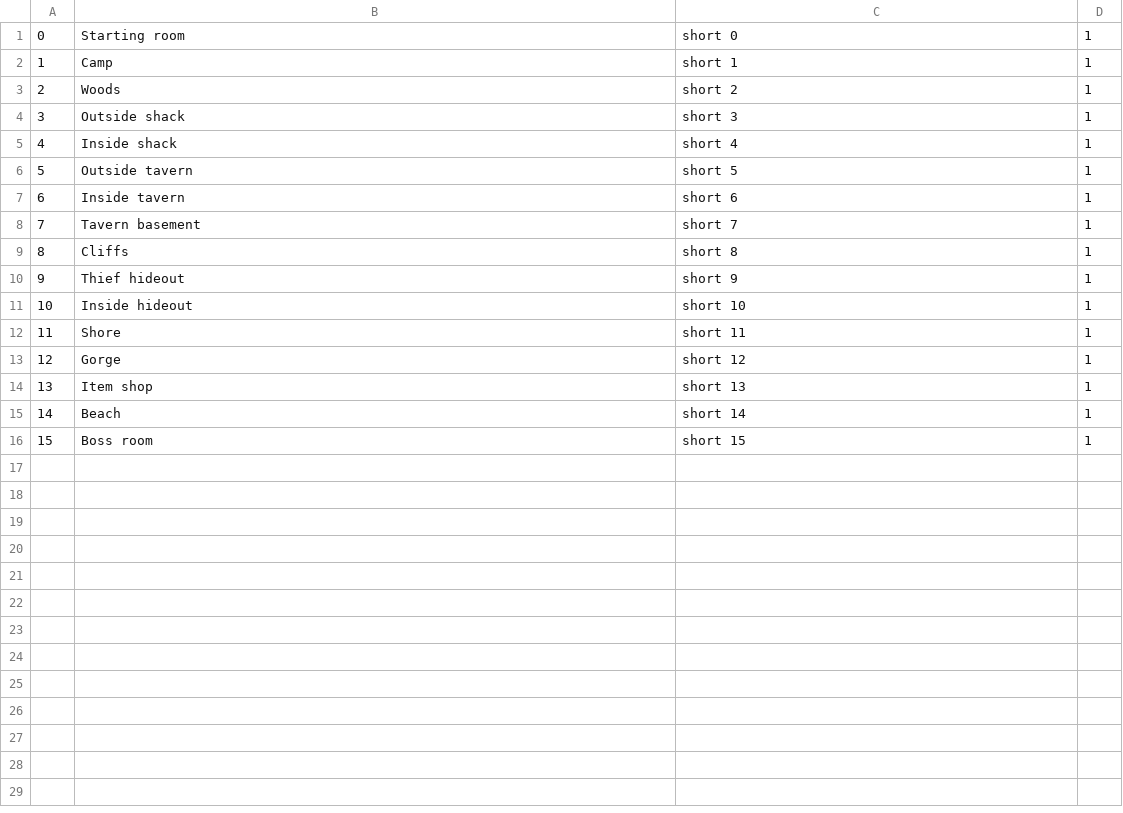
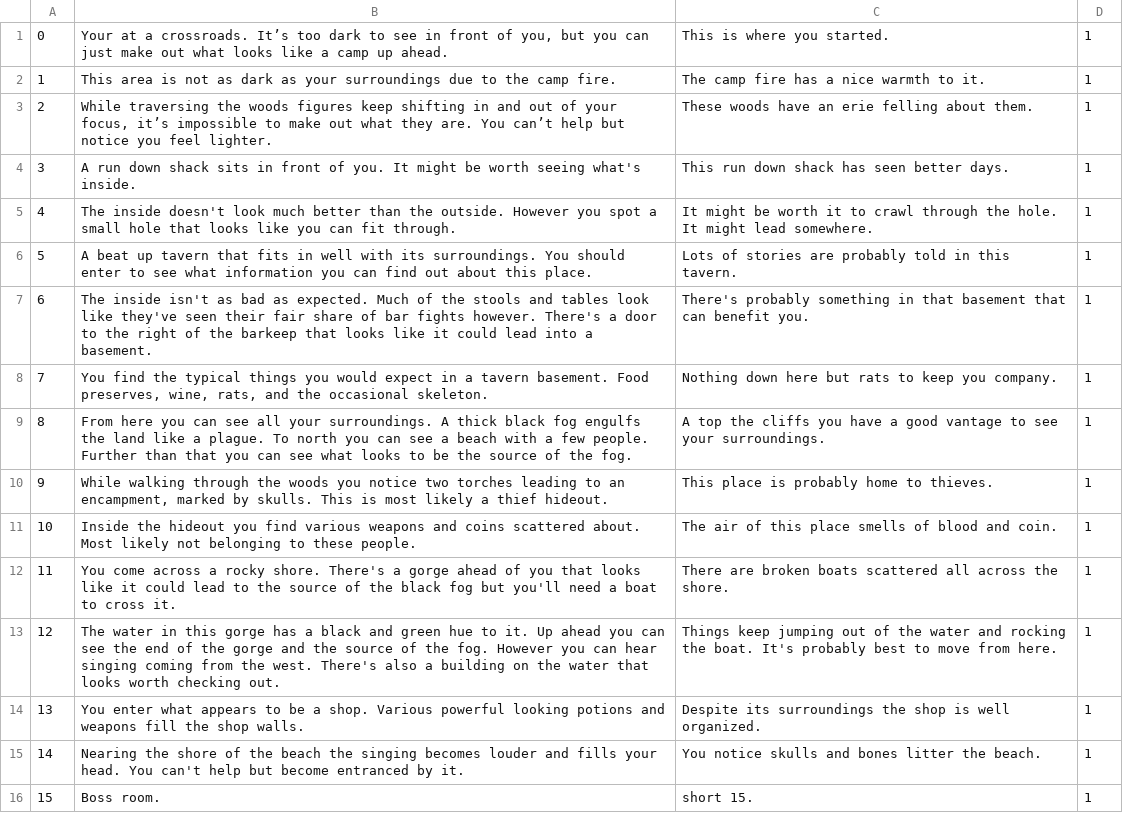
Before and after one commit to cmack6/Apocrypha, a CSV file: CS320_TeamProject/CS320_LibraryExample_Lab06/bin/edu/ycp/cs320/booksdb/persist/res/rooms.csv, drawn as a sheet; the diff names each change by its address in the sheet, - before the commit and + after, or states it on an @@ line.

Commit message:
Room description changes
I don't know what to do for the boss room yet

```diff
--- a/CS320_TeamProject/CS320_LibraryExample_Lab06/bin/edu/ycp/cs320/booksdb/persist/res/rooms.csv
+++ b/CS320_TeamProject/CS320_LibraryExample_Lab06/bin/edu/ycp/cs320/booksdb/persist/res/rooms.csv
-B1: Starting room
+B1: Your at a crossroads. It’s too dark to see in front of you, but you can just make out what looks like a camp up ahead.
-C1: short 0
+C1: This is where you started.
-B2: Camp
+B2: This area is not as dark as your surroundings due to the camp fire.
-C2: short 1
+C2: The camp fire has a nice warmth to it.
-B3: Woods
+B3: While traversing the woods figures keep shifting in and out of your focus, it’s impossible to make out what they are. You can’t help but notice you feel lighter.
-C3: short 2
+C3: These woods have an erie felling about them.
-B4: Outside shack
+B4: A run down shack sits in front of you. It might be worth seeing what's inside.
-C4: short 3
+C4: This run down shack has seen better days.
-B5: Inside shack
+B5: The inside doesn't look much better than the outside. However you spot a small hole that looks like you can fit through.
-C5: short 4
+C5: It might be worth it to crawl through the hole. It might lead somewhere.
-B6: Outside tavern
+B6: A beat up tavern that fits in well with its surroundings. You should enter to see what information you can find out about this place.
-C6: short 5
+C6: Lots of stories are probably told in this tavern.
-B7: Inside tavern
+B7: The inside isn't as bad as expected. Much of the stools and tables look like they've seen their fair share of bar fights however. There's a door to the right of the barkeep that looks like it could lead into a basement.
-C7: short 6
+C7: There's probably something in that basement that can benefit you.
-B8: Tavern basement
+B8: You find the typical things you would expect in a tavern basement. Food preserves, wine, rats, and the occasional skeleton.
-C8: short 7
+C8: Nothing down here but rats to keep you company.
-B9: Cliffs
+B9: From here you can see all your surroundings. A thick black fog engulfs the land like a plague. To north you can see a beach with a few people. Further than that you can see what looks to be the source of the fog.
-C9: short 8
+C9: A top the cliffs you have a good vantage to see your surroundings.
-B10: Thief hideout
+B10: While walking through the woods you notice two torches leading to an encampment, marked by skulls. This is most likely a thief hideout.
-C10: short 9
+C10: This place is probably home to thieves.
-B11: Inside hideout
+B11: Inside the hideout you find various weapons and coins scattered about. Most likely not belonging to these people.
-C11: short 10
+C11: The air of this place smells of blood and coin.
-B12: Shore
+B12: You come across a rocky shore. There's a gorge ahead of you that looks like it could lead to the source of the black fog but you'll need a boat to cross it.
-C12: short 11
+C12: There are broken boats scattered all across the shore.
-B13: Gorge
+B13: The water in this gorge has a black and green hue to it. Up ahead you can see the end of the gorge and the source of the fog. However you can hear singing coming from the west. There's also a building on the water that looks worth checking out.
-C13: short 12
+C13: Things keep jumping out of the water and rocking the boat. It's probably best to move from here.
-B14: Item shop
+B14: You enter what appears to be a shop. Various powerful looking potions and weapons fill the shop walls.
-C14: short 13
+C14: Despite its surroundings the shop is well organized.
-B15: Beach
+B15: Nearing the shore of the beach the singing becomes louder and fills your head. You can't help but become entranced by it.
-C15: short 14
+C15: You notice skulls and bones litter the beach.
-B16: Boss room
+B16: Boss room.
-C16: short 15
+C16: short 15.
```
Also changed, not shown: CS320_TeamProject/CS320_LibraryExample_Lab06/src/edu/ycp/cs320/booksdb/persist/res/rooms.csv, 2 other files.
